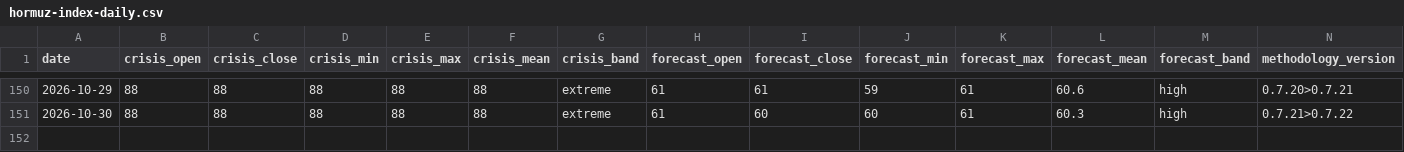
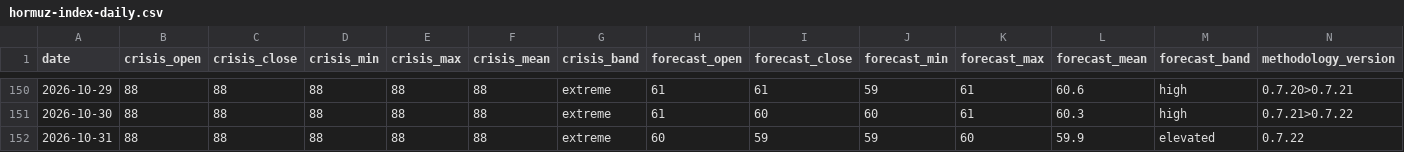
Before and after one commit to jasonhjohnson/strait-of-hormuz-data, a CSV file: data/hormuz-index-daily.csv, drawn as a sheet; only a part is shown, gaps mark what is left out.

```diff
--- a/data/hormuz-index-daily.csv
+++ b/data/hormuz-index-daily.csv
@@ -151 +151,2 @@ date,crisis_open,crisis_close,crisis_min,crisis_max,crisis_mean,crisis_band,fore
 2026-10-30,88,88,88,88,88,extreme,61,60,60,61,60.3,high,0.7.21>0.7.22
+2026-10-31,88,88,88,88,88,extreme,60,59,59,60,59.9,elevated,0.7.22
```
Also changed, not shown: data/events.csv, data/hormuz-index.csv, 4 other files.
